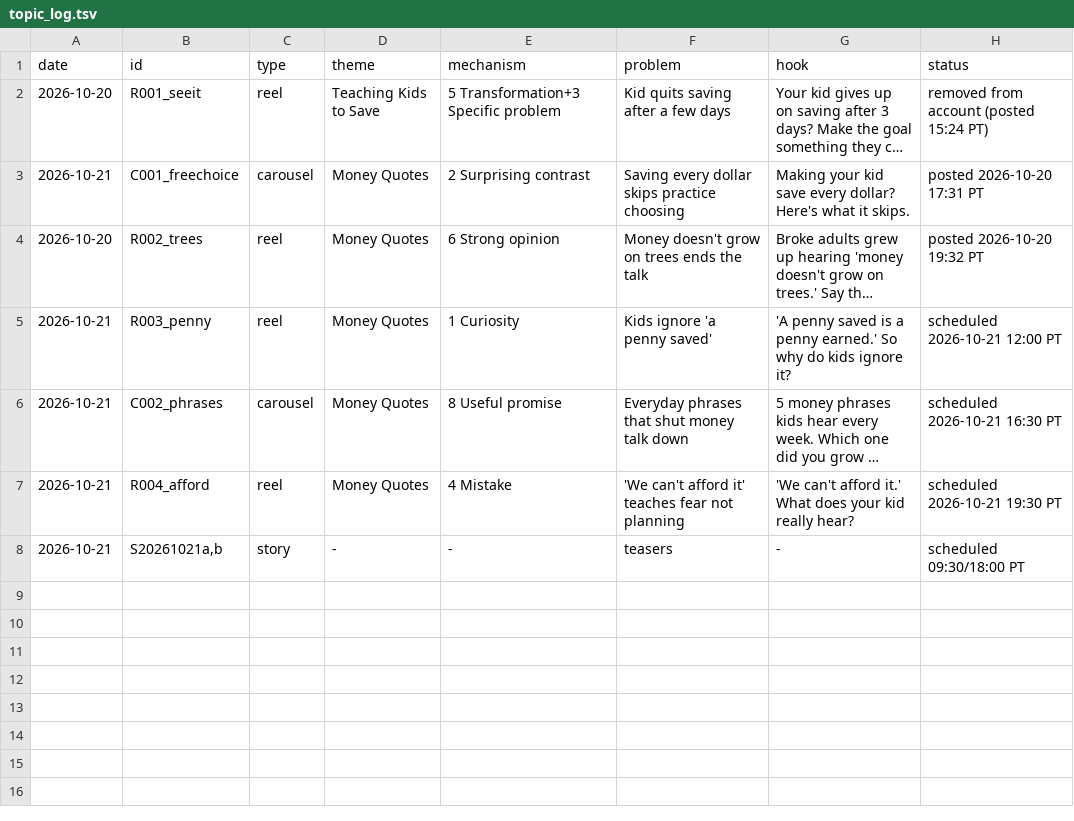
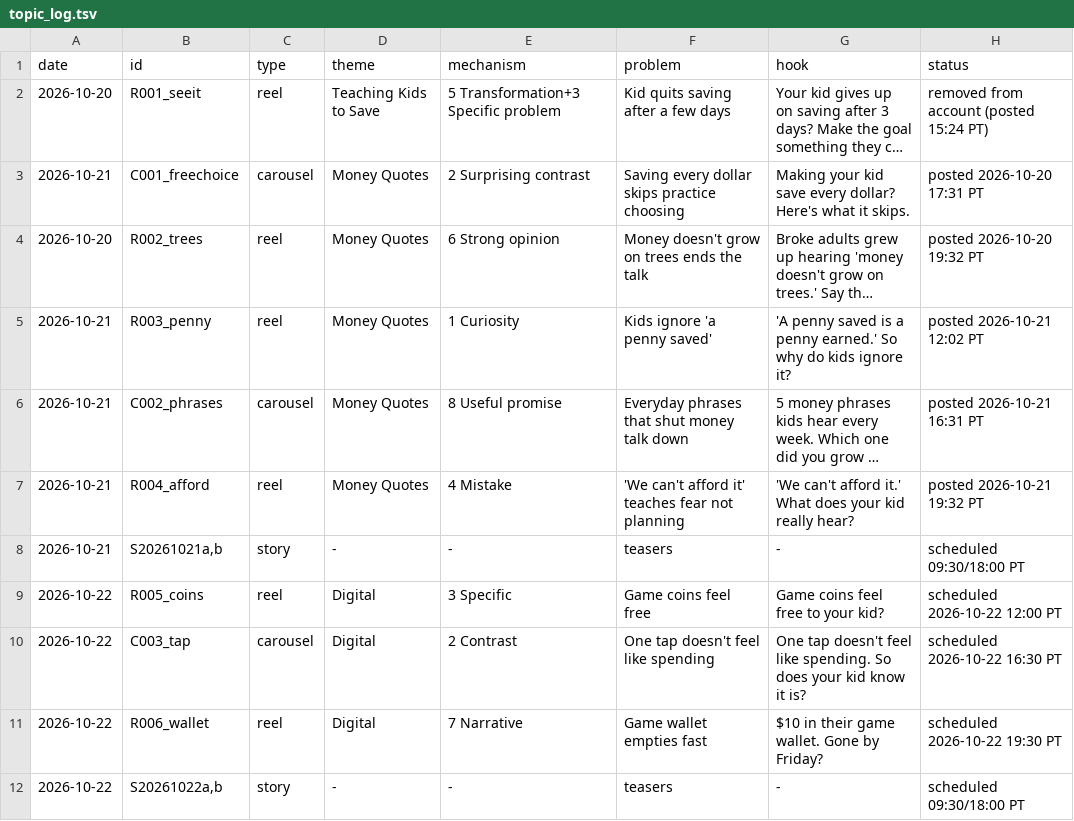
Before and after one commit to shaunmcm/Shaun, a TSV file: bpk/tools/topic_log.tsv, drawn as a sheet; long unchanged cells end in …; the diff names each change by its address in the sheet, - before the commit and + after, or states it on an @@ line.

```diff
--- a/bpk/tools/topic_log.tsv
+++ b/bpk/tools/topic_log.tsv
-H5 (status): scheduled 2026-10-21 12:00 PT
+H5 (status): posted 2026-10-21 12:02 PT
-H6 (status): scheduled 2026-10-21 16:30 PT
+H6 (status): posted 2026-10-21 16:31 PT
-H7 (status): scheduled 2026-10-21 19:30 PT
+H7 (status): posted 2026-10-21 19:32 PT
+row 9: 2026-10-22 | R005_coins | reel | Digital | 3 Specific | Game coins feel free | Game coins feel free to your kid? | scheduled 2026-10-22 12:00 PT
+row 10: 2026-10-22 | C003_tap | carousel | Digital | 2 Contrast | One tap doesn't feel like spending | One tap doesn't feel like spending. So does your kid know it is? | scheduled 2026-10-22 16:30 PT
+row 11: 2026-10-22 | R006_wallet | reel | Digital | 7 Narrative | Game wallet empties fast | $10 in their game wallet. Gone by Friday? | scheduled 2026-10-22 19:30 PT
+row 12: 2026-10-22 | S20261022a,b | story | - | - | teasers | - | scheduled 09:30/18:00 PT
```
Also changed, not shown: 18 other files.
